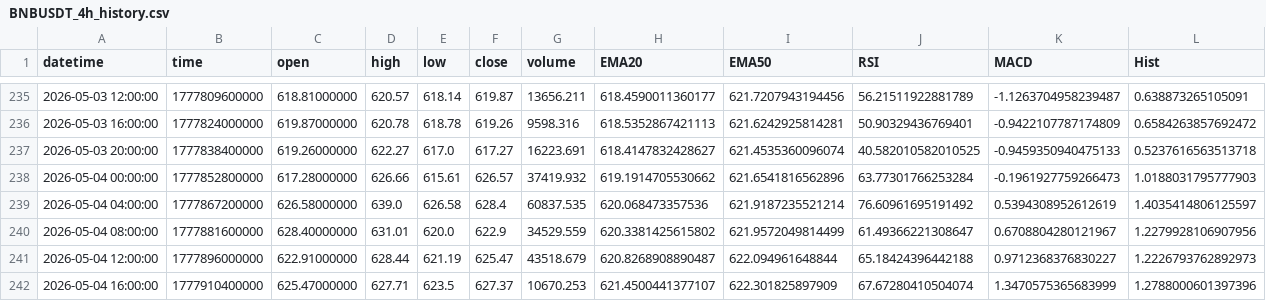
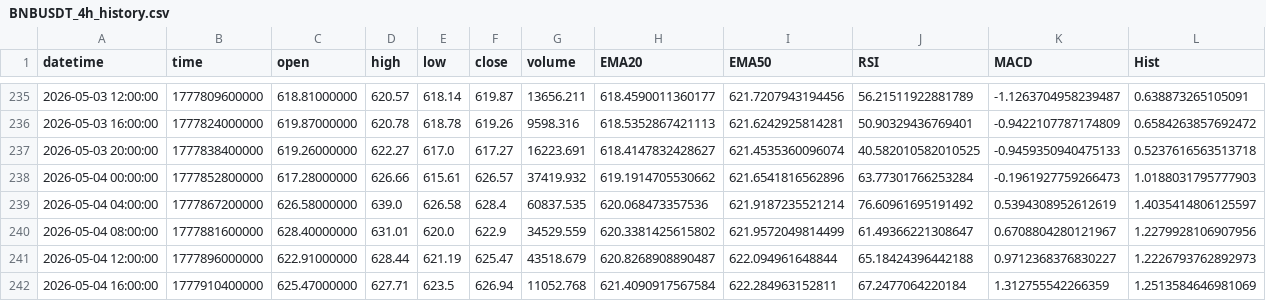
Before and after one commit to gs040664/daily-crypto-report, a CSV file: data/BNBUSDT_4h_history.csv, drawn as a sheet; only a part is shown, gaps mark what is left out.

```diff
--- a/data/BNBUSDT_4h_history.csv
+++ b/data/BNBUSDT_4h_history.csv
@@ -241,2 +241,2 @@ datetime,time,open,high,low,close,volume,EMA20,EMA50,RSI,MACD,Hist
 2026-05-04 12:00:00,1777896000000,622.91000000,628.44,621.19,625.47,43518.679,620.8268908890487,622.094961648844,65.18424396442188,0.9712368376830227,1.2226793762892973
-2026-05-04 16:00:00,1777910400000,625.47000000,627.71,623.5,627.37,10670.253,621.4500441377107,622.301825897909,67.67280410504074,1.3470575365683999,1.2788000601397396
+2026-05-04 16:00:00,1777910400000,625.47000000,627.71,623.5,626.94,11052.768,621.4090917567584,622.284963152811,67.2477064220184,1.312755542266359,1.2513584646981069
```
Also changed, not shown: data/ADAUSDT_4h_history.csv, data/BTCUSDT_4h_history.csv, 2 other files.
